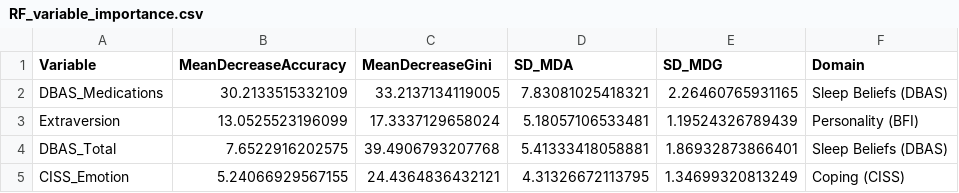
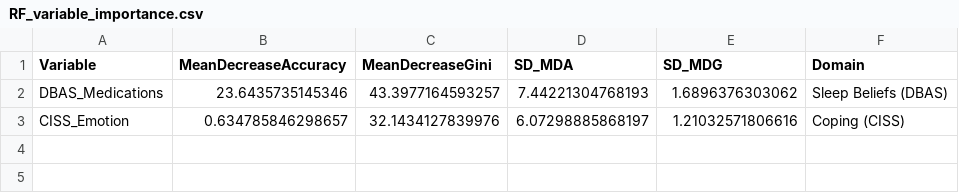
Before and after one commit to POCouture64/Testing, a CSV file: RF_variable_importance.csv, drawn as a sheet.

Commit message:
Re-ran without DBAS Total whihc was highly correlated and may have caused issues with VSURF

```diff
--- a/RF_variable_importance.csv
+++ b/RF_variable_importance.csv
@@ -1,5 +1,3 @@
 "Variable","MeanDecreaseAccuracy","MeanDecreaseGini","SD_MDA","SD_MDG","Domain"
-"DBAS_Medications",30.2133515332109,33.2137134119005,7.83081025418321,2.26460765931165,"Sleep Beliefs (DBAS)"
-"Extraversion",13.0525523196099,17.3337129658024,5.18057106533481,1.19524326789439,"Personality (BFI)"
-"DBAS_Total",7.6522916202575,39.4906793207768,5.41333418058881,1.86932873866401,"Sleep Beliefs (DBAS)"
-"CISS_Emotion",5.24066929567155,24.4364836432121,4.31326672113795,1.34699320813249,"Coping (CISS)"
+"DBAS_Medications",23.6435735145346,43.3977164593257,7.44221304768193,1.6896376303062,"Sleep Beliefs (DBAS)"
+"CISS_Emotion",0.634785846298657,32.1434127839976,6.07298885868197,1.21032571806616,"Coping (CISS)"
```
Also changed, not shown: LR_odds_ratios.csv, LR_performance_summary.csv, 13 other files.
